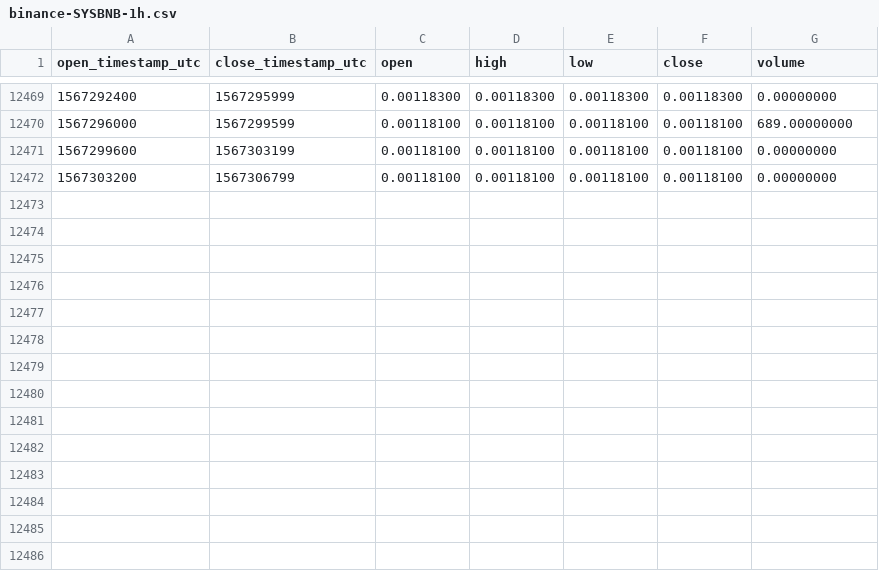
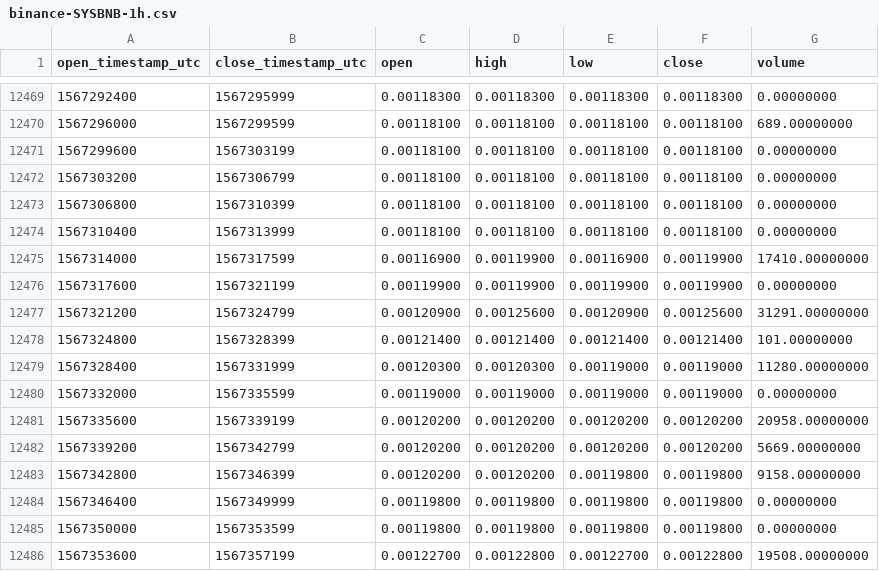
Before and after one commit to cryptobigbro/binance-SYSBNB, a CSV file: binance-SYSBNB-1h.csv, drawn as a sheet; only a part is shown, gaps mark what is left out; the diff names each change by its address in the sheet, - before the commit and + after, or states it on an @@ line.

Commit message:
Update OHLCV data.

```diff
--- a/binance-SYSBNB-1h.csv
+++ b/binance-SYSBNB-1h.csv
+row 12473: 1567306800 | 1567310399 | 0.00118100 | 0.00118100 | 0.00118100 | 0.00118100 | 0.00000000
+row 12474: 1567310400 | 1567313999 | 0.00118100 | 0.00118100 | 0.00118100 | 0.00118100 | 0.00000000
+row 12475: 1567314000 | 1567317599 | 0.00116900 | 0.00119900 | 0.00116900 | 0.00119900 | 17410.00000000
+row 12476: 1567317600 | 1567321199 | 0.00119900 | 0.00119900 | 0.00119900 | 0.00119900 | 0.00000000
+row 12477: 1567321200 | 1567324799 | 0.00120900 | 0.00125600 | 0.00120900 | 0.00125600 | 31291.00000000
+row 12478: 1567324800 | 1567328399 | 0.00121400 | 0.00121400 | 0.00121400 | 0.00121400 | 101.00000000
+row 12479: 1567328400 | 1567331999 | 0.00120300 | 0.00120300 | 0.00119000 | 0.00119000 | 11280.00000000
+row 12480: 1567332000 | 1567335599 | 0.00119000 | 0.00119000 | 0.00119000 | 0.00119000 | 0.00000000
+row 12481: 1567335600 | 1567339199 | 0.00120200 | 0.00120200 | 0.00120200 | 0.00120200 | 20958.00000000
+row 12482: 1567339200 | 1567342799 | 0.00120200 | 0.00120200 | 0.00120200 | 0.00120200 | 5669.00000000
+row 12483: 1567342800 | 1567346399 | 0.00120200 | 0.00120200 | 0.00119800 | 0.00119800 | 9158.00000000
+row 12484: 1567346400 | 1567349999 | 0.00119800 | 0.00119800 | 0.00119800 | 0.00119800 | 0.00000000
+row 12485: 1567350000 | 1567353599 | 0.00119800 | 0.00119800 | 0.00119800 | 0.00119800 | 0.00000000
+row 12486: 1567353600 | 1567357199 | 0.00122700 | 0.00122800 | 0.00122700 | 0.00122800 | 19508.00000000
```
